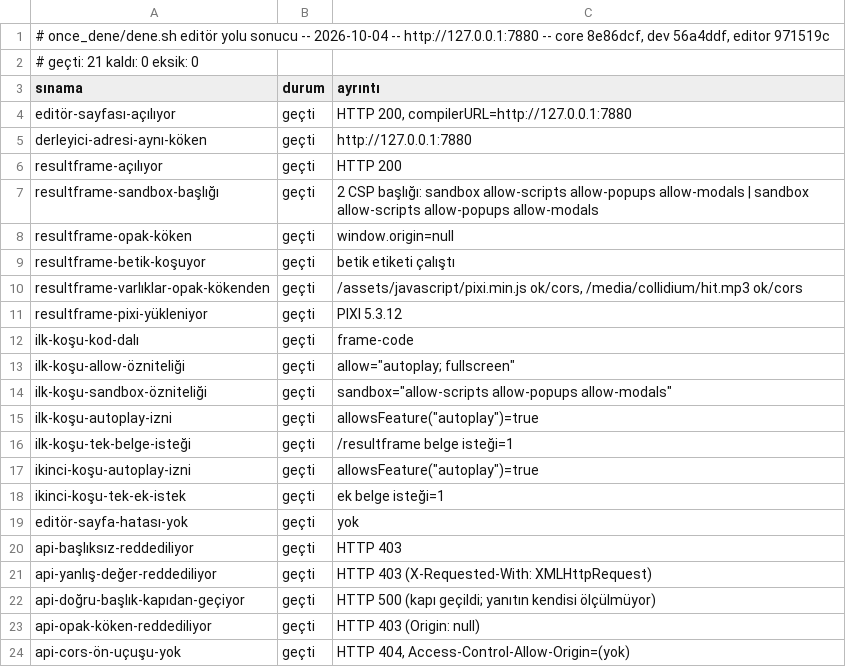
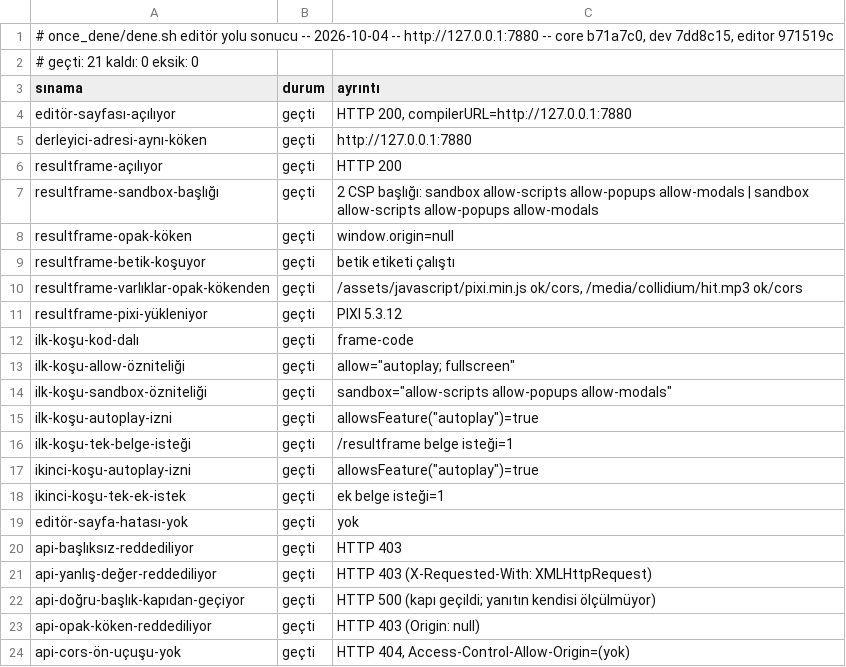
Before and after one commit to bulent2k2/koco-deploy, a TSV file: once_dene/sonuclar/editor.tsv, drawn as a sheet.

Commit message:
once_dene: v84 kapı kaydı (22/22 + 22/22 + editör 21/21)
Koşum yerel konteynere karşı (yayımlanan imajın aynısı, -m 4096m --cpus 2,
PUBLIC_URL=http://127.0.0.1:7880): core b71a7c0, dev 7dd8c15, editor 971519c.

Bu turda taşınanlar: router /cevir çevirisi ayrı 2 daemon iş parçacıklı
havuzda, sözlük açılışta ısıtılıyor (kojojs-core#58 incelemesi); İngilizce
yüzey Aşama 3 dilim 1-2: Koco'dan çevrilen betiklerin istediği adlar,
scale(fx, fy), Rectangle.getMinX..getMaxY ailesi (kojojs-dev#183).
editor ve deploy imaj girdileri değişmedi.

Canlıda (v84) kapı da 22/22 + 22/22 + editör 21/21 geçti. router/test 9/9
(commit iletisi "henüz koşmadı" diyordu; JDK 11 ile koşturuldu).

Yan bulgu (yerelde, canlıda DEĞİL): 60 KB'lık /cevir istekleri ~7/sn ile
akarken derleme 2-4 kat yavaşlıyor (yüksüz ~0.8 sn, sel altında ~3.4 sn,
8'er örnek). Havuz ayrı olduğu için bloke olmuyor, ama CPU ortak.

```diff
--- a/once_dene/sonuclar/editor.tsv
+++ b/once_dene/sonuclar/editor.tsv
@@ -1,2 +1,2 @@
-# once_dene/dene.sh editör yolu sonucu -- 2026-10-04 -- http://127.0.0.1:7880 -- core 8e86dcf, dev 56a4ddf, editor 971519c
+# once_dene/dene.sh editör yolu sonucu -- 2026-10-04 -- http://127.0.0.1:7880 -- core b71a7c0, dev 7dd8c15, editor 971519c
 # geçti: 21   kaldı: 0   eksik: 0
```
Also changed, not shown: once_dene/sonuclar/calisma.tsv, once_dene/sonuclar/derleme.tsv.
